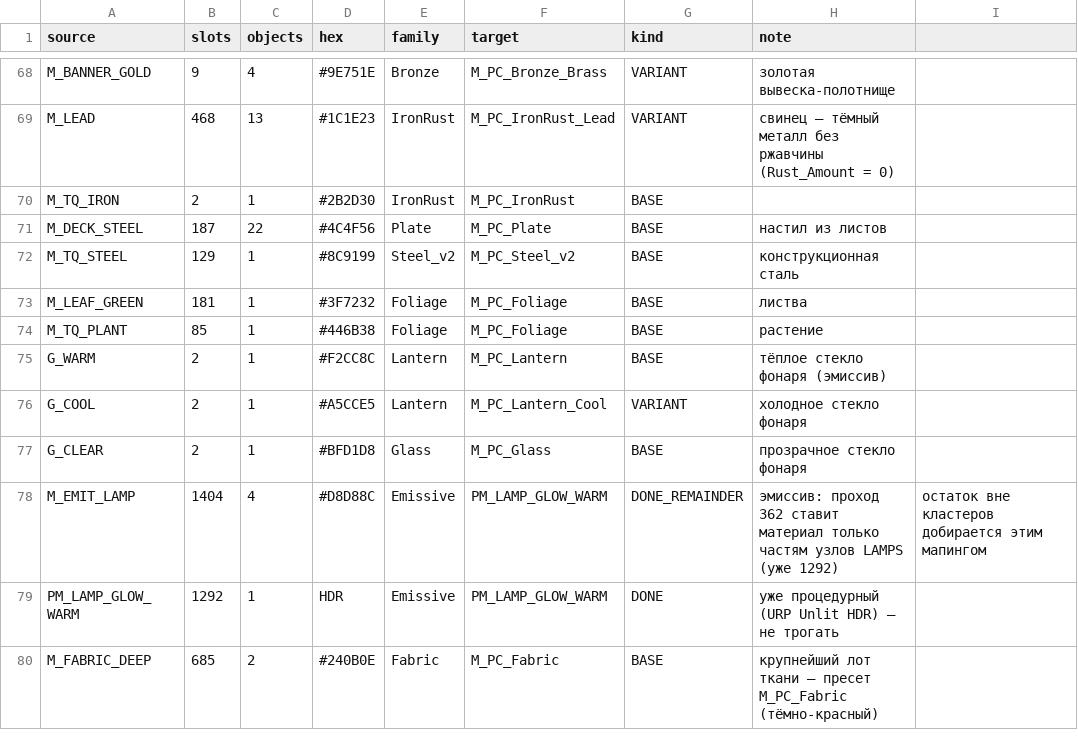
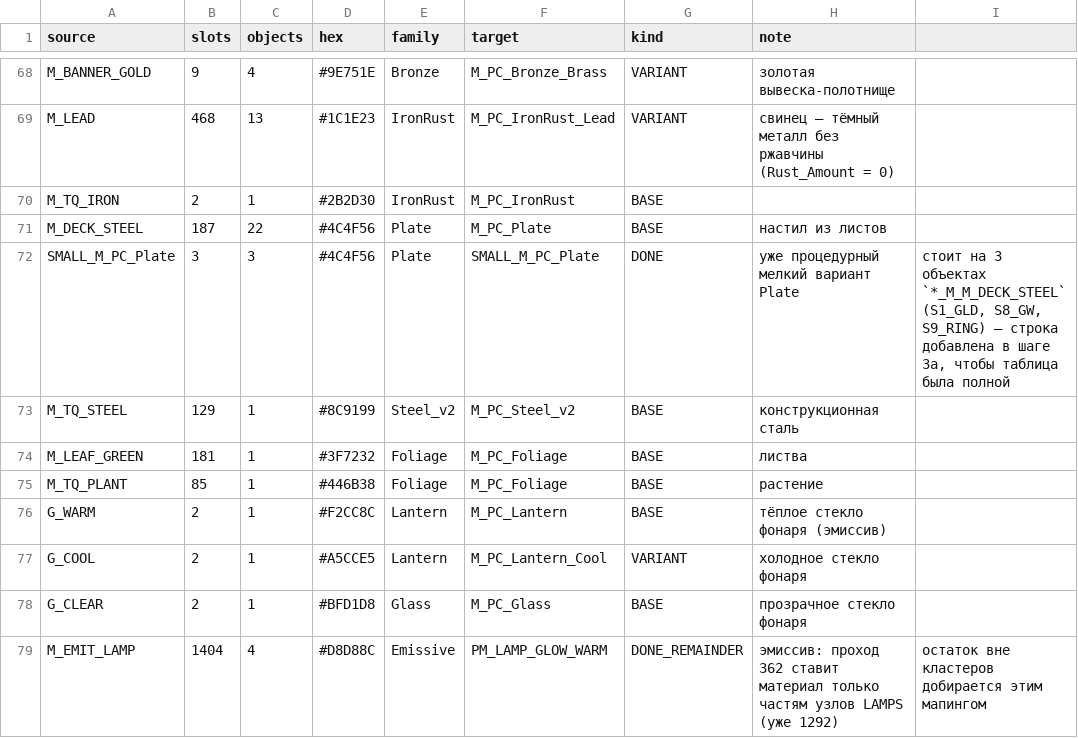
Before and after one commit to boozzeeboom/project-c, a CSV file: docs/world/primum_city/09_MATERIALS/material_map.csv, drawn as a sheet; only a part is shown, gaps mark what is left out; the shorter side is filled out with more unchanged rows.

Commit message:
PRIMUM E3.1 шаг 3а: ADMIN-здание в Y-up и маппинге, перепроведение S9_RES-ALLEY
ADMIN: RebaseChunk 769 мешей (max delta 3.15e-5 м, тангенсы 274126 -> 0, PASS), мапинг changed 1897/1898 (dry 0), verify: FBX 1898 -> 1, distinct 10, остаток только No Name. M_EMIT_LAMP 567 закрыт строкой DONE_REMAINDER.

S9_RES-ALLEY: rebase 173 + 28 already, apply 173, dry 0, verify 201/201 слотов, FBX 0, URP/Lit 0. Но в чанке 201 объект вместо 373 из отчёта 25.10 — 172 объекта/220 слотов пропали вне работы агента и попали в сохранение сцены 26.10 17:20; решение за заказчиком.

material_map.csv: строка SMALL_M_PC_Plate (3 слота, уже процедурный) — таблица снова полная.

Город: FBX 7081 -> 5184, URP/Lit 7793 -> 5896, distinct Material 90 -> 83, имён без строки 0. Остаток: ADMIN_FOR_COLLIDER 5150 (не тронут, скрытый источник коллайдеров), двери 759 (этап 5), No Name 8, знаки гильдий 15.

```diff
--- a/docs/world/primum_city/09_MATERIALS/material_map.csv
+++ b/docs/world/primum_city/09_MATERIALS/material_map.csv
@@ -71,2 +71,3 @@ M_TQ_IRON;2;1;#2B2D30;IronRust;M_PC_IronRust;BASE;
 M_DECK_STEEL;187;22;#4C4F56;Plate;M_PC_Plate;BASE;настил из листов
+SMALL_M_PC_Plate;3;3;#4C4F56;Plate;SMALL_M_PC_Plate;DONE;уже процедурный мелкий вариант Plate; стоит на 3 объектах `*_M_M_DECK_STEEL` (S1_GLD, S8_GW, S9_RING) — строка добавлена в шаге 3а, чтобы таблица была полной
 M_TQ_STEEL;129;1;#8C9199;Steel_v2;M_PC_Steel_v2;BASE;конструкционная сталь
```
Also changed, not shown: 19 other files.
